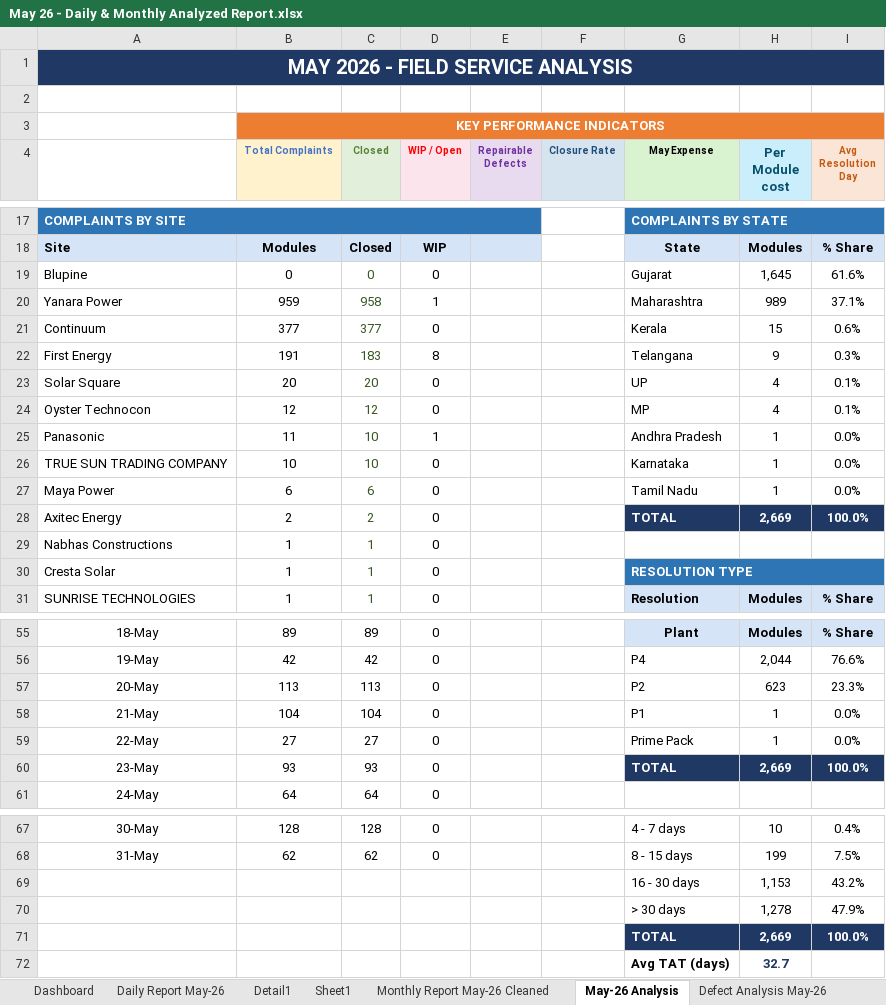
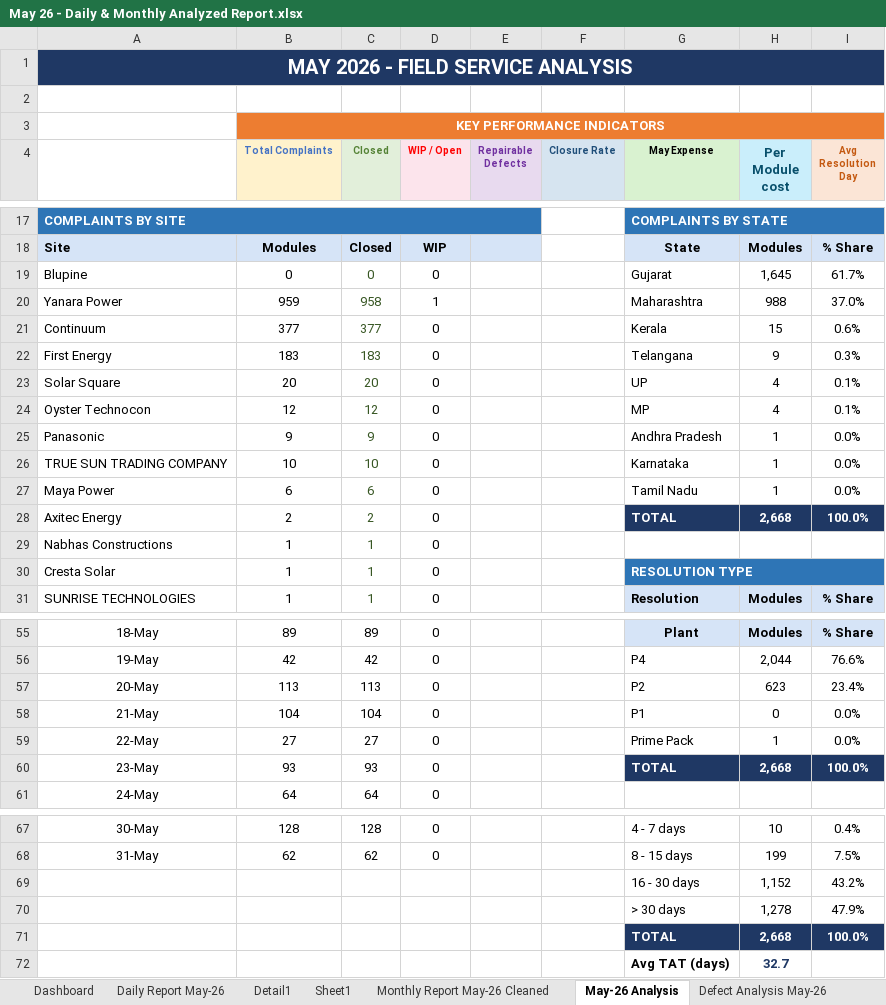
Before and after one commit to nithinjinaga/Premier-Energies-Service-Dashboard, an Excel workbook: Reports/May 26 - Daily & Monthly Analyzed Report.xlsx, sheet May-26 Analysis, drawn as a sheet; only a part is shown, gaps mark what is left out; values as stored, in another font and other column widths than the file's, no borders; the diff covers the shown part only; the diff names each change by its address in the sheet, - before the commit and + after, or states it on an @@ line.

```diff
--- a/Reports/May 26 - Daily & Monthly Analyzed Report.xlsx (sheet May-26 Analysis)
+++ b/Reports/May 26 - Daily & Monthly Analyzed Report.xlsx (sheet May-26 Analysis)
-I19 (Avg Resolution Day): 61.6%
+I19 (Avg Resolution Day): 61.7%
-H20 (Per Module cost): 989
+H20 (Per Module cost): 988
-I20 (Avg Resolution Day): 37.1%
+I20 (Avg Resolution Day): 37.0%
-B22 (Total Complaints): 191
+B22 (Total Complaints): 183
-D22 (WIP / Open): 8
+D22 (WIP / Open): 0
-B25 (Total Complaints): 11
+B25 (Total Complaints): 9
-C25 (Closed): 10
+C25 (Closed): 9
-D25 (WIP / Open): 1
+D25 (WIP / Open): 0
-H28 (Per Module cost): 2,669
+H28 (Per Module cost): 2,668
-I57 (Avg Resolution Day): 23.3%
+I57 (Avg Resolution Day): 23.4%
-H58 (Per Module cost): 1
+H58 (Per Module cost): 0
-H60 (Per Module cost): 2,669
+H60 (Per Module cost): 2,668
-H69 (Per Module cost): 1,153
+H69 (Per Module cost): 1,152
-H71 (Per Module cost): 2,669
+H71 (Per Module cost): 2,668
```
Also changed, not shown: 1 added row, 1 removed row and 22 edited cells elsewhere in this sheet, sheet Monthly Report May-26 Cleaned, sheet Dashboard, charts or pictures, Reports/Feb 26 - Daily & Monthly Analyzed Report.xlsx, 3 other files.
